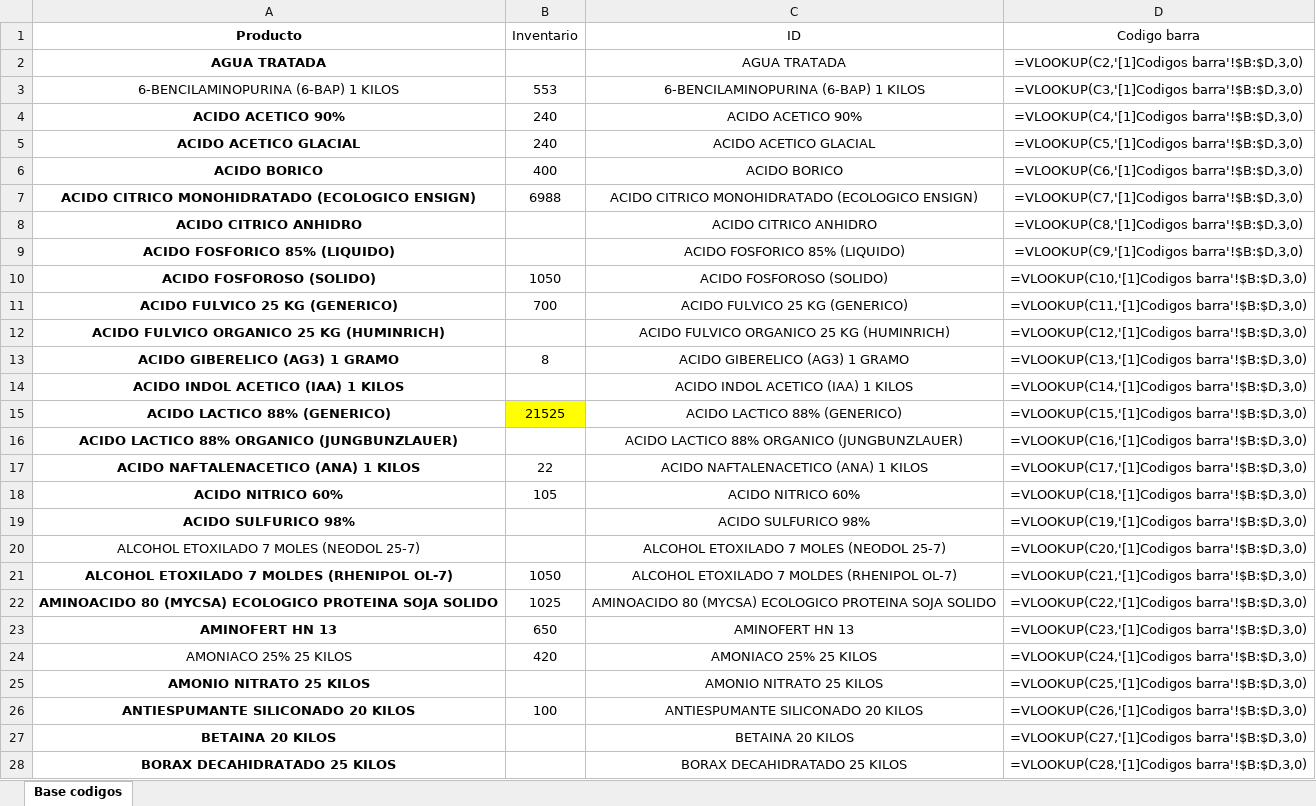
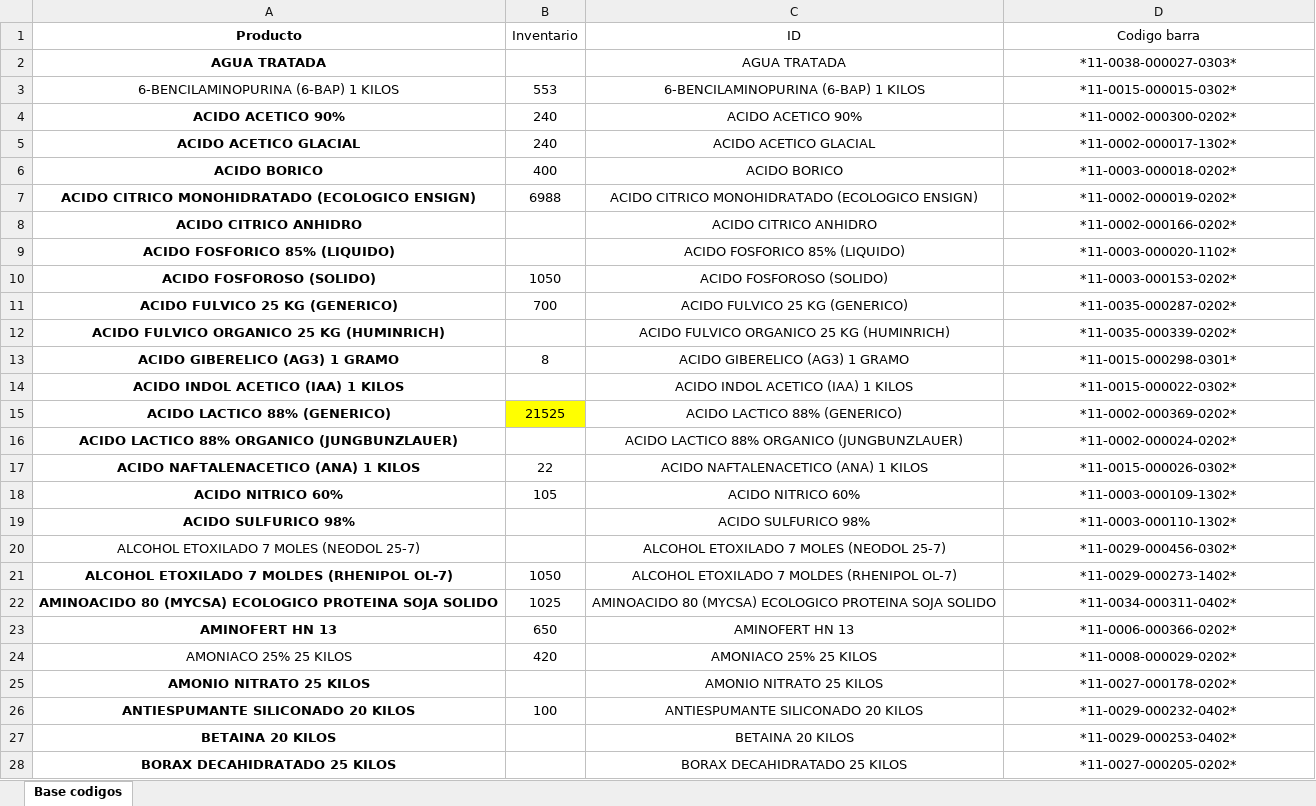
Before and after one commit to pietrusko/MVP-codigos-de-barra, an Excel workbook: Inventario base prueba.xlsx, sheet Base codigos, drawn as a sheet; only a part is shown; values as stored, in another font and other column widths than the file's, no borders; formulas are shown in place of their values; the diff covers the shown part only; the diff names each change by its address in the sheet, - before the commit and + after, or states it on an @@ line.

```diff
--- a/Inventario base prueba.xlsx (sheet Base codigos)
+++ b/Inventario base prueba.xlsx (sheet Base codigos)
-D2 (Codigo barra): =VLOOKUP(C2,'[1]Codigos barra'!$B:$D,3,0)
+D2 (Codigo barra): *11-0038-000027-0303*
-D3 (Codigo barra): =VLOOKUP(C3,'[1]Codigos barra'!$B:$D,3,0)
+D3 (Codigo barra): *11-0015-000015-0302*
-D4 (Codigo barra): =VLOOKUP(C4,'[1]Codigos barra'!$B:$D,3,0)
+D4 (Codigo barra): *11-0002-000300-0202*
-D5 (Codigo barra): =VLOOKUP(C5,'[1]Codigos barra'!$B:$D,3,0)
+D5 (Codigo barra): *11-0002-000017-1302*
-D6 (Codigo barra): =VLOOKUP(C6,'[1]Codigos barra'!$B:$D,3,0)
+D6 (Codigo barra): *11-0003-000018-0202*
-D7 (Codigo barra): =VLOOKUP(C7,'[1]Codigos barra'!$B:$D,3,0)
+D7 (Codigo barra): *11-0002-000019-0202*
-D8 (Codigo barra): =VLOOKUP(C8,'[1]Codigos barra'!$B:$D,3,0)
+D8 (Codigo barra): *11-0002-000166-0202*
-D9 (Codigo barra): =VLOOKUP(C9,'[1]Codigos barra'!$B:$D,3,0)
+D9 (Codigo barra): *11-0003-000020-1102*
-D10 (Codigo barra): =VLOOKUP(C10,'[1]Codigos barra'!$B:$D,3,0)
+D10 (Codigo barra): *11-0003-000153-0202*
-D11 (Codigo barra): =VLOOKUP(C11,'[1]Codigos barra'!$B:$D,3,0)
+D11 (Codigo barra): *11-0035-000287-0202*
-D12 (Codigo barra): =VLOOKUP(C12,'[1]Codigos barra'!$B:$D,3,0)
+D12 (Codigo barra): *11-0035-000339-0202*
-D13 (Codigo barra): =VLOOKUP(C13,'[1]Codigos barra'!$B:$D,3,0)
+D13 (Codigo barra): *11-0015-000298-0301*
-D14 (Codigo barra): =VLOOKUP(C14,'[1]Codigos barra'!$B:$D,3,0)
+D14 (Codigo barra): *11-0015-000022-0302*
-D15 (Codigo barra): =VLOOKUP(C15,'[1]Codigos barra'!$B:$D,3,0)
+D15 (Codigo barra): *11-0002-000369-0202*
-D16 (Codigo barra): =VLOOKUP(C16,'[1]Codigos barra'!$B:$D,3,0)
+D16 (Codigo barra): *11-0002-000024-0202*
-D17 (Codigo barra): =VLOOKUP(C17,'[1]Codigos barra'!$B:$D,3,0)
+D17 (Codigo barra): *11-0015-000026-0302*
-D18 (Codigo barra): =VLOOKUP(C18,'[1]Codigos barra'!$B:$D,3,0)
+D18 (Codigo barra): *11-0003-000109-1302*
-D19 (Codigo barra): =VLOOKUP(C19,'[1]Codigos barra'!$B:$D,3,0)
+D19 (Codigo barra): *11-0003-000110-1302*
-D20 (Codigo barra): =VLOOKUP(C20,'[1]Codigos barra'!$B:$D,3,0)
+D20 (Codigo barra): *11-0029-000456-0302*
-D21 (Codigo barra): =VLOOKUP(C21,'[1]Codigos barra'!$B:$D,3,0)
+D21 (Codigo barra): *11-0029-000273-1402*
-D22 (Codigo barra): =VLOOKUP(C22,'[1]Codigos barra'!$B:$D,3,0)
+D22 (Codigo barra): *11-0034-000311-0402*
-D23 (Codigo barra): =VLOOKUP(C23,'[1]Codigos barra'!$B:$D,3,0)
+D23 (Codigo barra): *11-0006-000366-0202*
-D24 (Codigo barra): =VLOOKUP(C24,'[1]Codigos barra'!$B:$D,3,0)
+D24 (Codigo barra): *11-0008-000029-0202*
-D25 (Codigo barra): =VLOOKUP(C25,'[1]Codigos barra'!$B:$D,3,0)
+D25 (Codigo barra): *11-0027-000178-0202*
-D26 (Codigo barra): =VLOOKUP(C26,'[1]Codigos barra'!$B:$D,3,0)
+D26 (Codigo barra): *11-0029-000232-0402*
-D27 (Codigo barra): =VLOOKUP(C27,'[1]Codigos barra'!$B:$D,3,0)
+D27 (Codigo barra): *11-0029-000253-0402*
-D28 (Codigo barra): =VLOOKUP(C28,'[1]Codigos barra'!$B:$D,3,0)
+D28 (Codigo barra): *11-0027-000205-0202*
```
Also changed, not shown: 72 edited cells elsewhere in this sheet, 2 other files.
